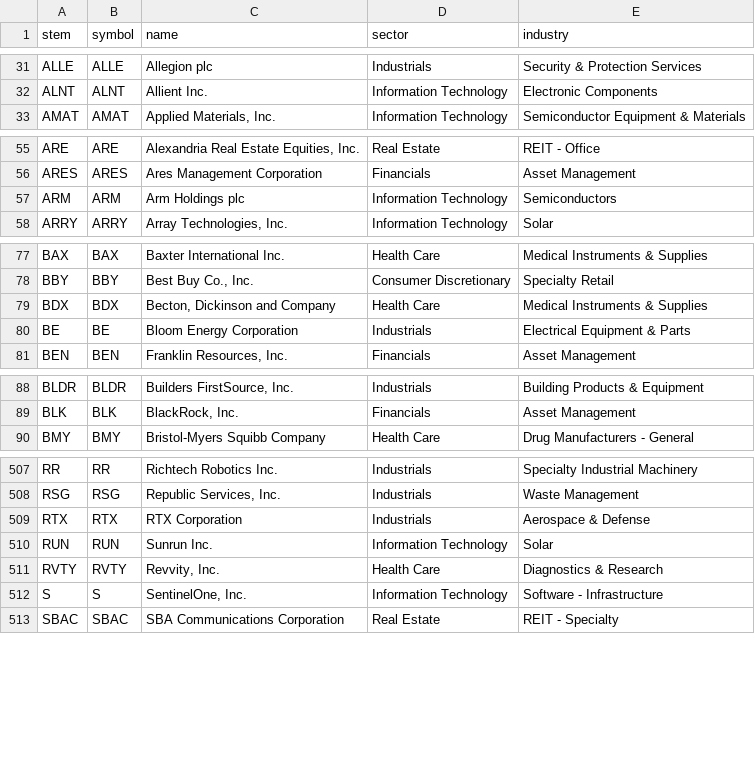
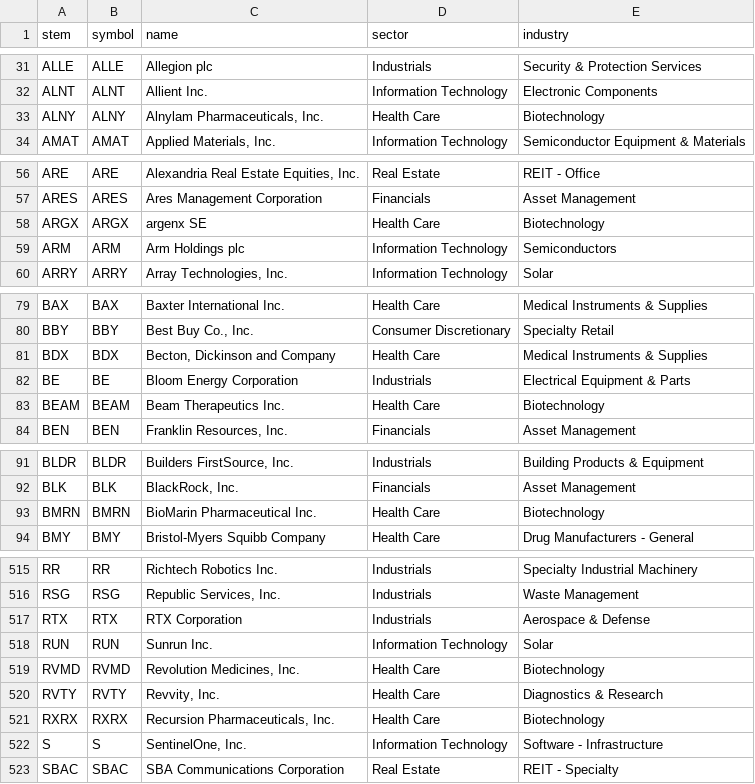
Before and after one commit to dinohsu1011-art/quant, a CSV file: data/meta.csv, drawn as a sheet; only a part is shown, gaps mark what is left out; the diff covers the shown part only; the diff names each change by its address in the sheet, - before the commit and + after, or states it on an @@ line.

Commit message:
data: add biotechnology stock basket

```diff
--- a/data/meta.csv
+++ b/data/meta.csv
+row 33: ALNY | ALNY | Alnylam Pharmaceuticals, Inc. | Health Care | Biotechnology
+row 58: ARGX | ARGX | argenx SE | Health Care | Biotechnology
+row 83: BEAM | BEAM | Beam Therapeutics Inc. | Health Care | Biotechnology
+row 93: BMRN | BMRN | BioMarin Pharmaceutical Inc. | Health Care | Biotechnology
+row 519: RVMD | RVMD | Revolution Medicines, Inc. | Health Care | Biotechnology
+row 521: RXRX | RXRX | Recursion Pharmaceuticals, Inc. | Health Care | Biotechnology
```
Also changed, not shown: 7 added rows elsewhere in this file, 6 other files.
